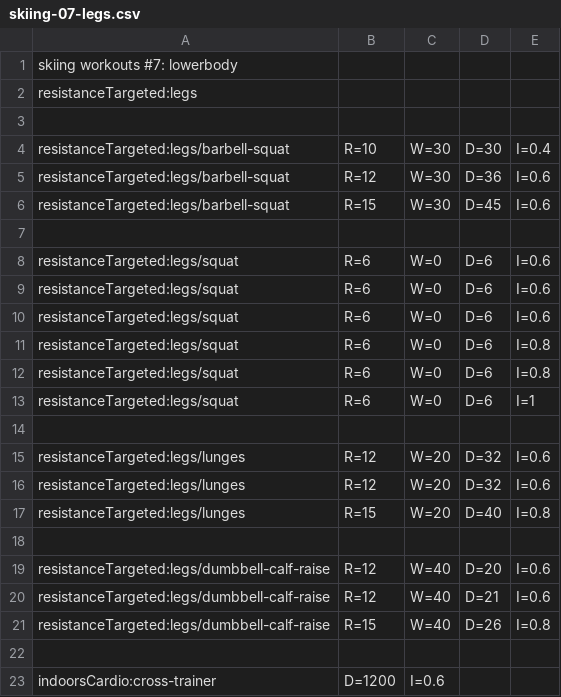
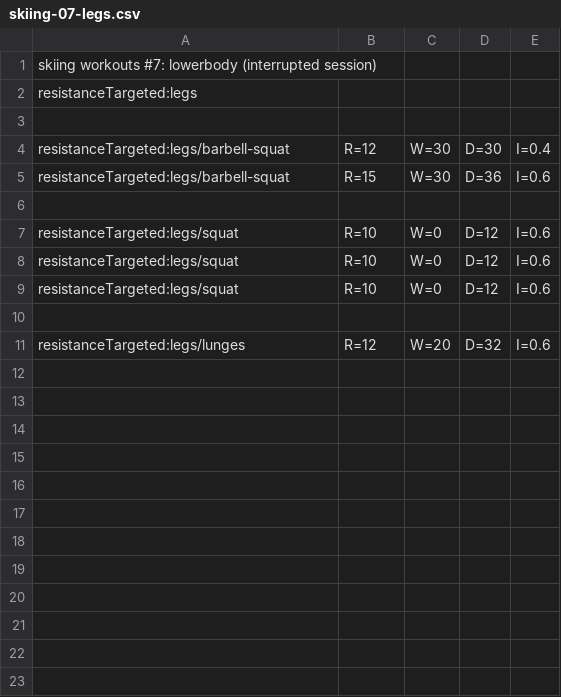
Before and after one commit to muvr/muvr-ios, a CSV file: MuvrTests/Sessions.bundle/skiing/skiing-07-legs.csv, drawn as a sheet.

Commit message:
Add variations to skiing sessions

```diff
--- a/MuvrTests/Sessions.bundle/skiing/skiing-07-legs.csv
+++ b/MuvrTests/Sessions.bundle/skiing/skiing-07-legs.csv
@@ -1,23 +1,11 @@
-skiing workouts #7: lowerbody
+skiing workouts #7: lowerbody (interrupted session)
 resistanceTargeted:legs
 
-resistanceTargeted:legs/barbell-squat,R=10,W=30,D=30,I=0.4
-resistanceTargeted:legs/barbell-squat,R=12,W=30,D=36,I=0.6
-resistanceTargeted:legs/barbell-squat,R=15,W=30,D=45,I=0.6
+resistanceTargeted:legs/barbell-squat,R=12,W=30,D=30,I=0.4
+resistanceTargeted:legs/barbell-squat,R=15,W=30,D=36,I=0.6
 
-resistanceTargeted:legs/squat,R=6,W=0,D=6,I=0.6
-resistanceTargeted:legs/squat,R=6,W=0,D=6,I=0.6
-resistanceTargeted:legs/squat,R=6,W=0,D=6,I=0.6
-resistanceTargeted:legs/squat,R=6,W=0,D=6,I=0.8
-resistanceTargeted:legs/squat,R=6,W=0,D=6,I=0.8
-resistanceTargeted:legs/squat,R=6,W=0,D=6,I=1
+resistanceTargeted:legs/squat,R=10,W=0,D=12,I=0.6
+resistanceTargeted:legs/squat,R=10,W=0,D=12,I=0.6
+resistanceTargeted:legs/squat,R=10,W=0,D=12,I=0.6
 
 resistanceTargeted:legs/lunges,R=12,W=20,D=32,I=0.6
-resistanceTargeted:legs/lunges,R=12,W=20,D=32,I=0.6
-resistanceTargeted:legs/lunges,R=15,W=20,D=40,I=0.8
-
-resistanceTargeted:legs/dumbbell-calf-raise,R=12,W=40,D=20,I=0.6
-resistanceTargeted:legs/dumbbell-calf-raise,R=12,W=40,D=21,I=0.6
-resistanceTargeted:legs/dumbbell-calf-raise,R=15,W=40,D=26,I=0.8
-
-indoorsCardio:cross-trainer,D=1200,I=0.6
```
Also changed, not shown: MuvrTests/Sessions.bundle/skiing/skiing-05-upper.csv, MuvrTests/Sessions.bundle/skiing/skiing-08-upper.csv, 4 other files.
